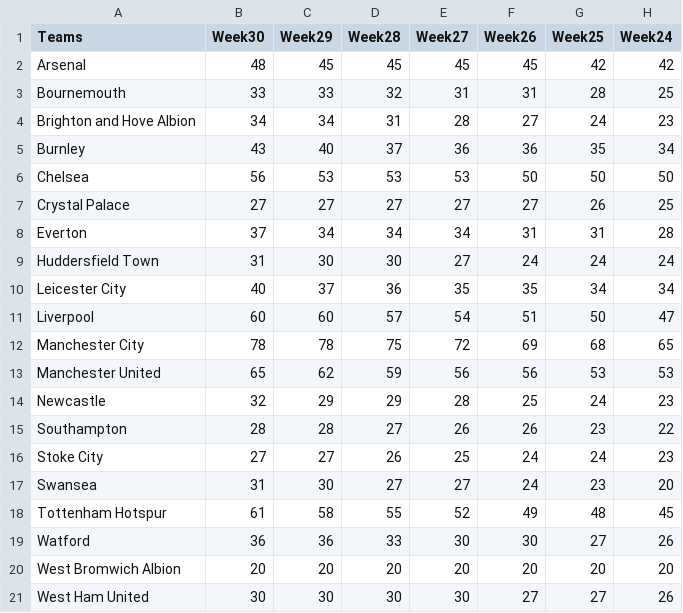
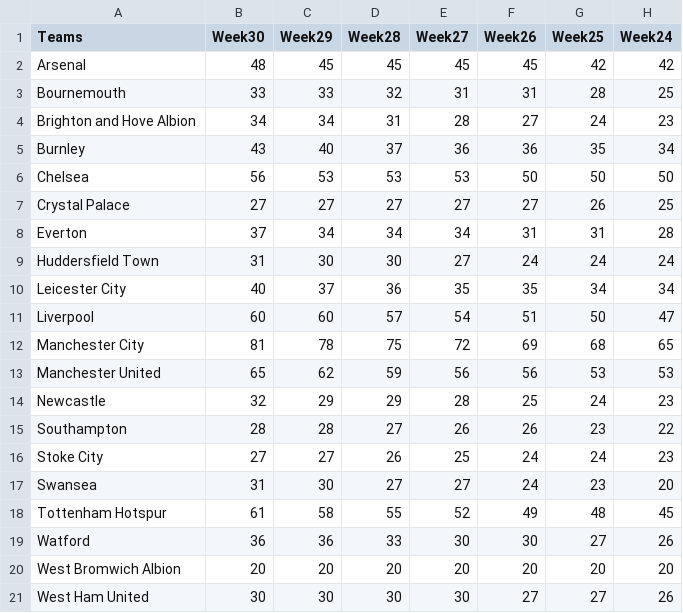
Before and after one commit to CClingain/EPL_Data, a CSV file: Clean Data/PointsTable17-18.csv, drawn as a sheet; only a part is shown; the diff names each change by its address in the sheet, - before the commit and + after, or states it on an @@ line.

```diff
--- a/Clean Data/PointsTable17-18.csv
+++ b/Clean Data/PointsTable17-18.csv
-B12 (Week30): 78
+B12 (Week30): 81
```
Also changed, not shown: 1 other file.
